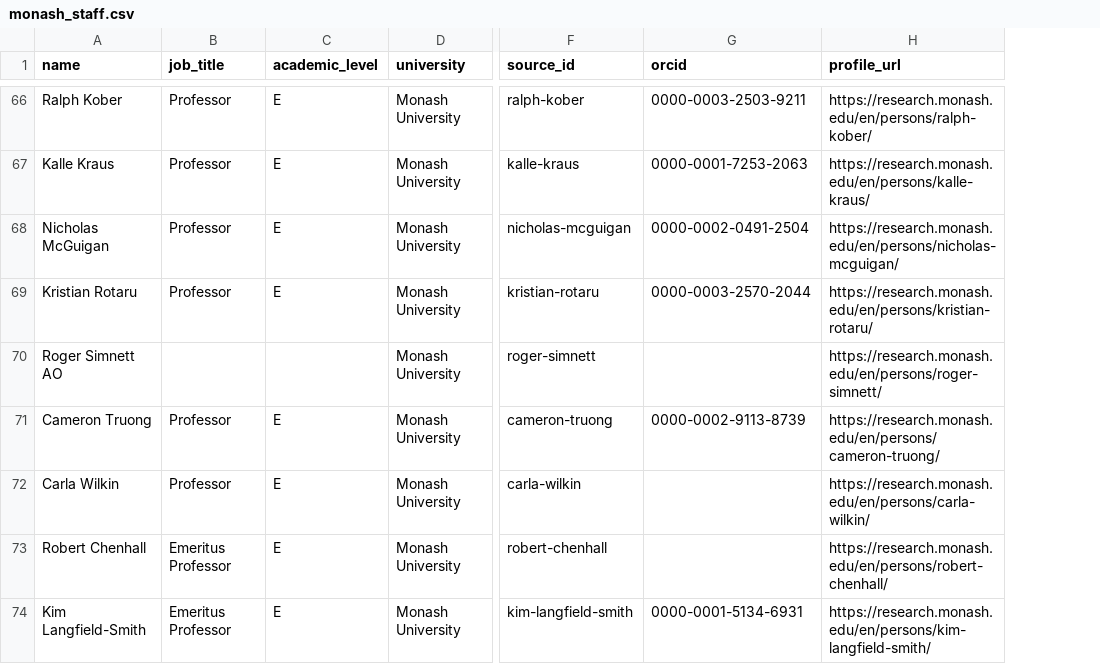
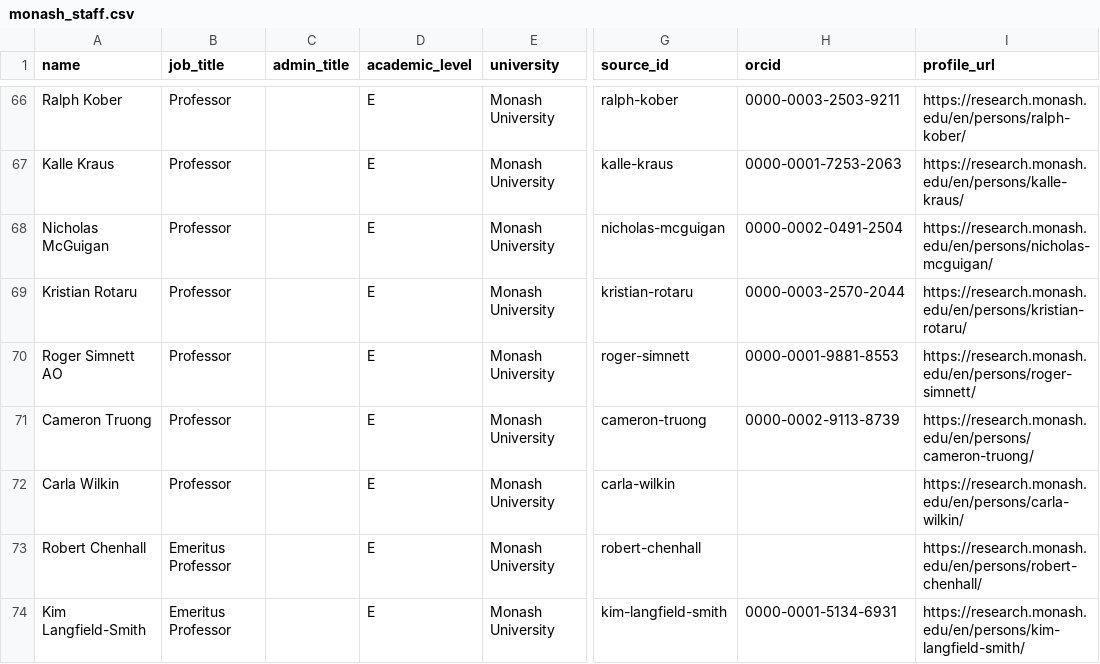
Before and after one commit to yuhanwang0612/cits3200-, a CSV file: final output/monash/monash_staff.csv, drawn as a sheet; only a part is shown, gaps mark what is left out; addresses are those after the commit; the diff covers the shown part only; the diff names each change by its address in the sheet, - before the commit and + after, or states it on an @@ line.

```diff
--- a/final output/monash/monash_staff.csv
+++ b/final output/monash/monash_staff.csv
+column C (admin_title), empty
-B70 (job_title): (empty)
+B70 (job_title): Professor
-D70 (academic_level): (empty)
+D70 (academic_level): E
-H70 (orcid): (empty)
+H70 (orcid): 0000-0001-9881-8553
```
Also changed, not shown: 23 edited cells elsewhere in this file, final output/adelaide/adelaide_publications.csv, final output/adelaide/adelaide_staff.csv, 47 other files.
